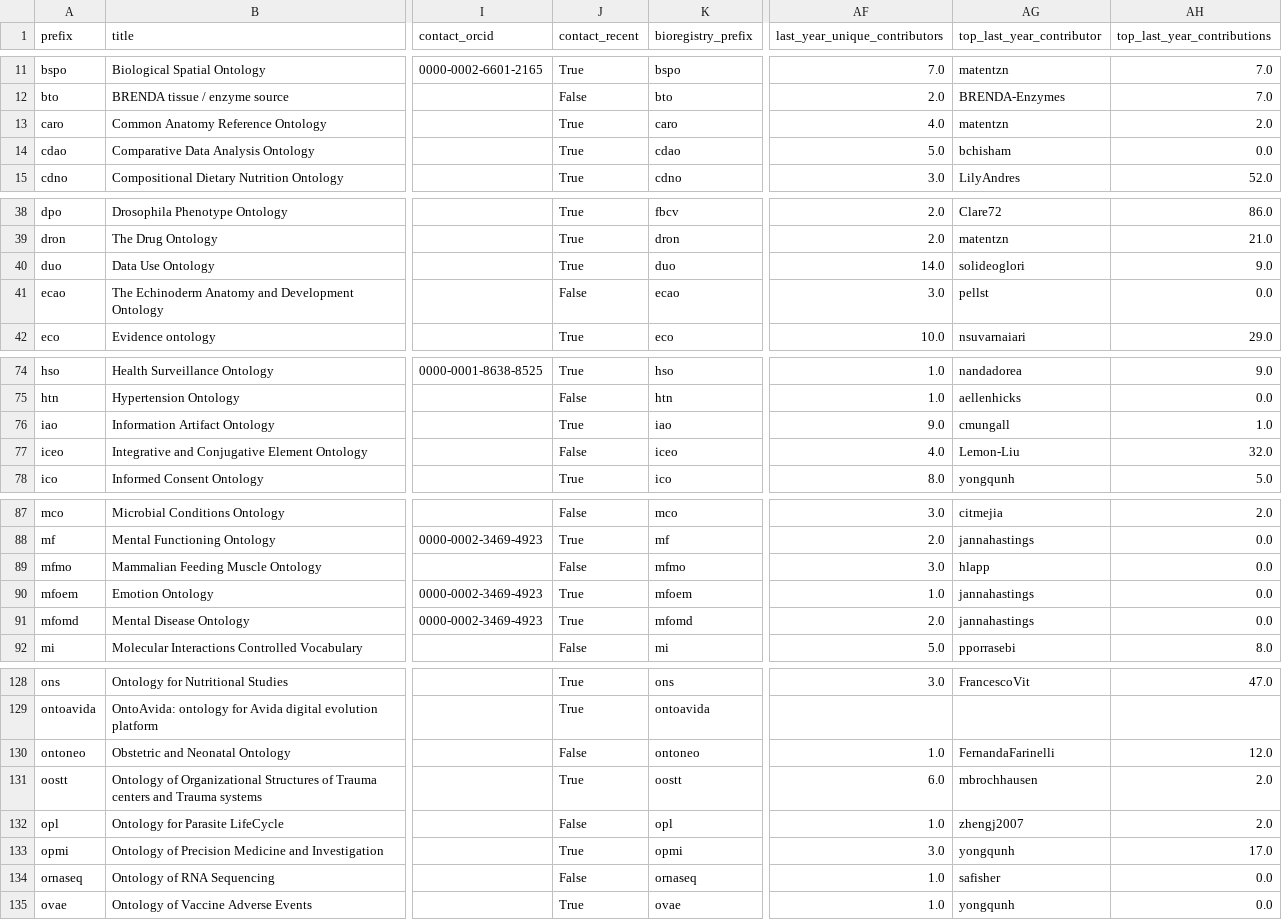
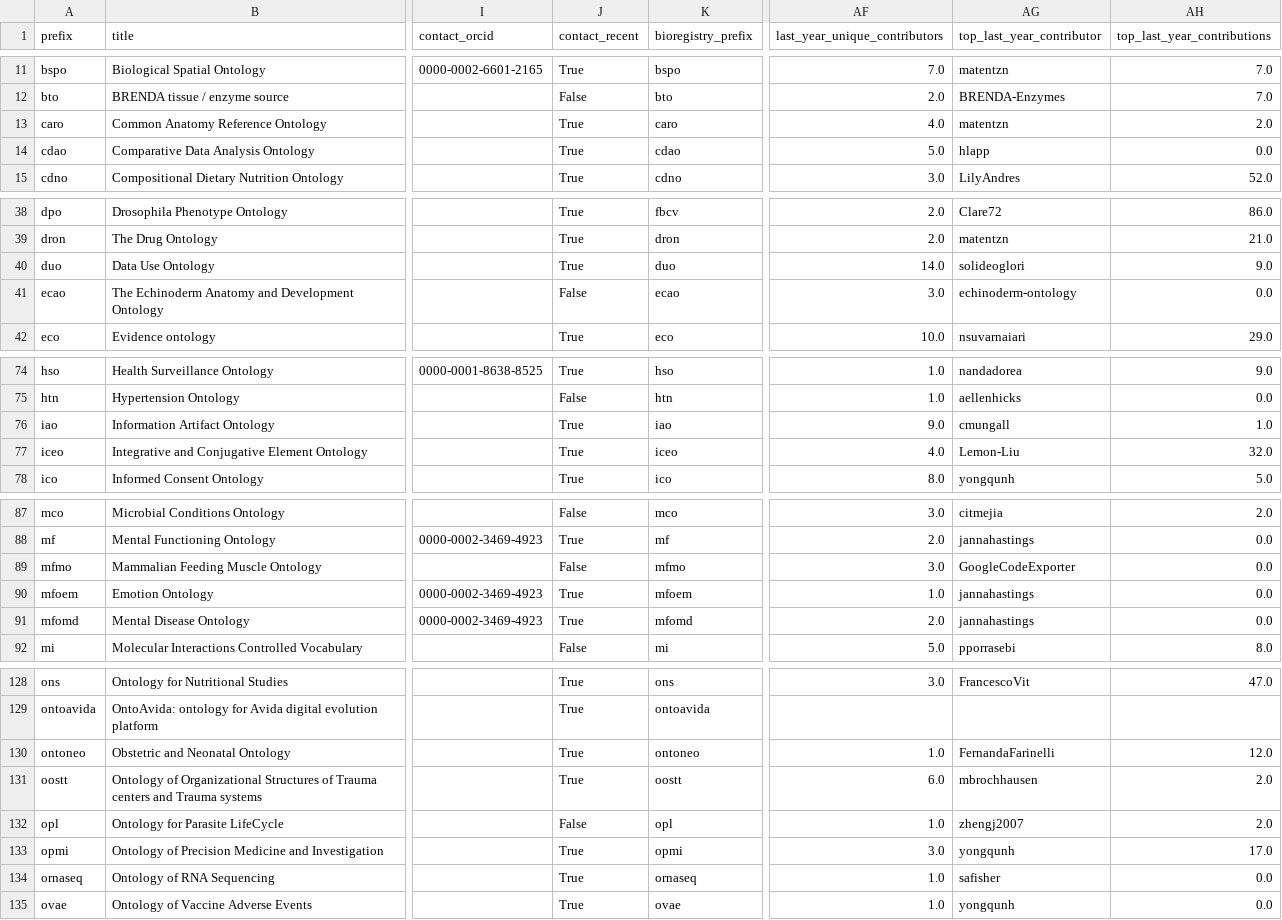
Before and after one commit to cthoyt/obo-community-health, a TSV file: data/data.tsv, drawn as a sheet; only a part is shown, gaps mark what is left out; the diff covers the shown part only; the diff names each change by its address in the sheet, - before the commit and + after, or states it on an @@ line.

```diff
--- a/data/data.tsv
+++ b/data/data.tsv
-AG14 (top_last_year_contributor): bchisham
+AG14 (top_last_year_contributor): hlapp
-AG41 (top_last_year_contributor): pellst
+AG41 (top_last_year_contributor): echinoderm-ontology
-J77 (contact_recent): False
+J77 (contact_recent): True
-AG89 (top_last_year_contributor): hlapp
+AG89 (top_last_year_contributor): GoogleCodeExporter
-J130 (contact_recent): False
+J130 (contact_recent): True
-J134 (contact_recent): False
+J134 (contact_recent): True
```
Also changed, not shown: 31 edited cells elsewhere in this file, data/contacts_table.tsv, 10 other files.
